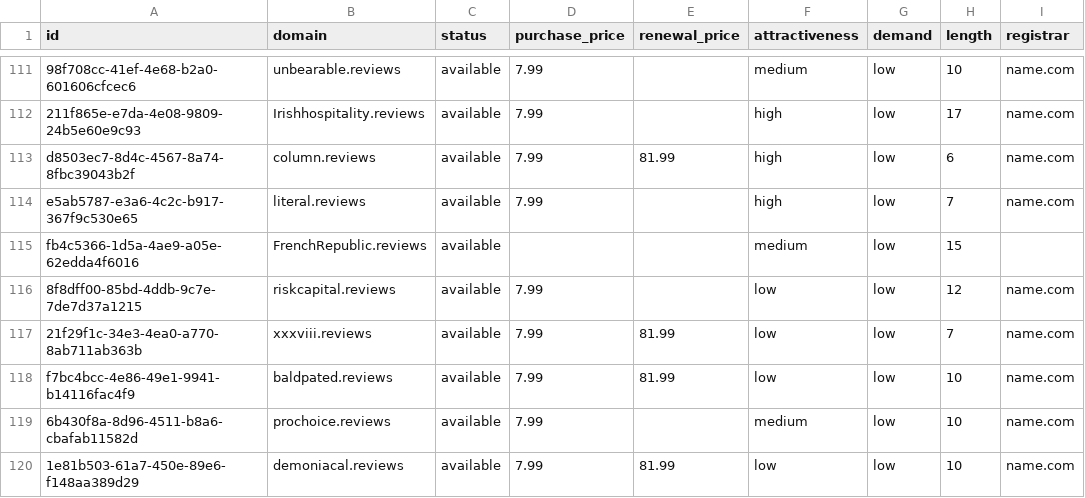
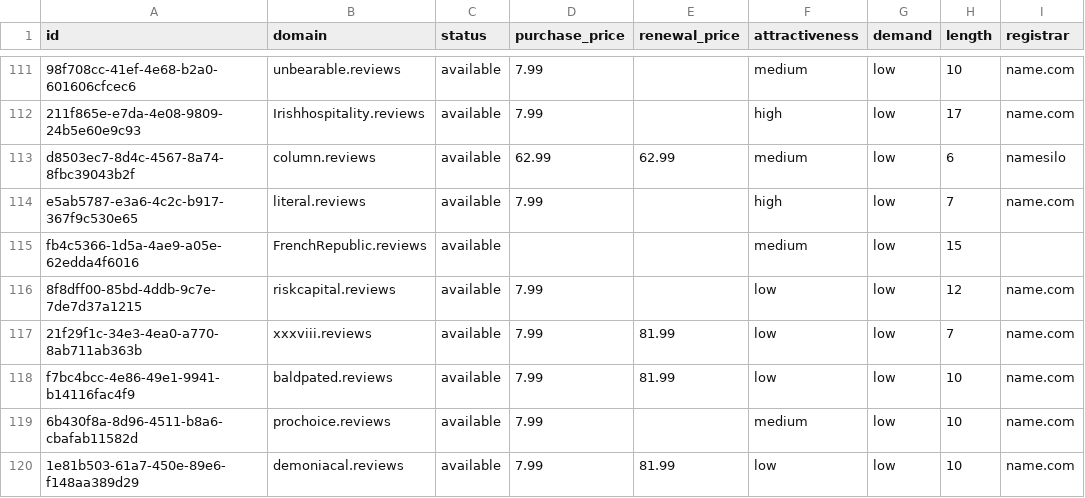
Before and after one commit to UniqueDomains/reviews-oneword-domains, a CSV file: reviews.csv, drawn as a sheet; only a part is shown, gaps mark what is left out; the diff names each change by its address in the sheet, - before the commit and + after, or states it on an @@ line.

Commit message:
Domains update

```diff
--- a/reviews.csv
+++ b/reviews.csv
-D113 (purchase_price): 7.99
+D113 (purchase_price): 62.99
-E113 (renewal_price): 81.99
+E113 (renewal_price): 62.99
-F113 (attractiveness): high
+F113 (attractiveness): medium
-I113 (registrar): name.com
+I113 (registrar): namesilo
```
Also changed, not shown: 4 other files.
